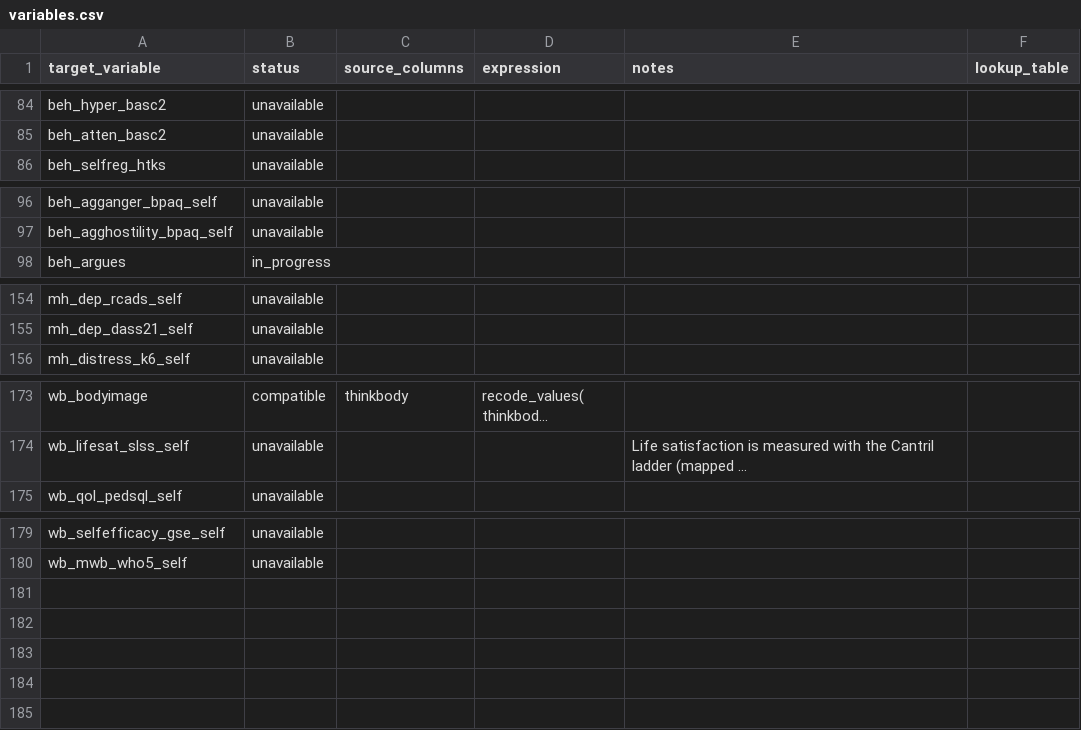
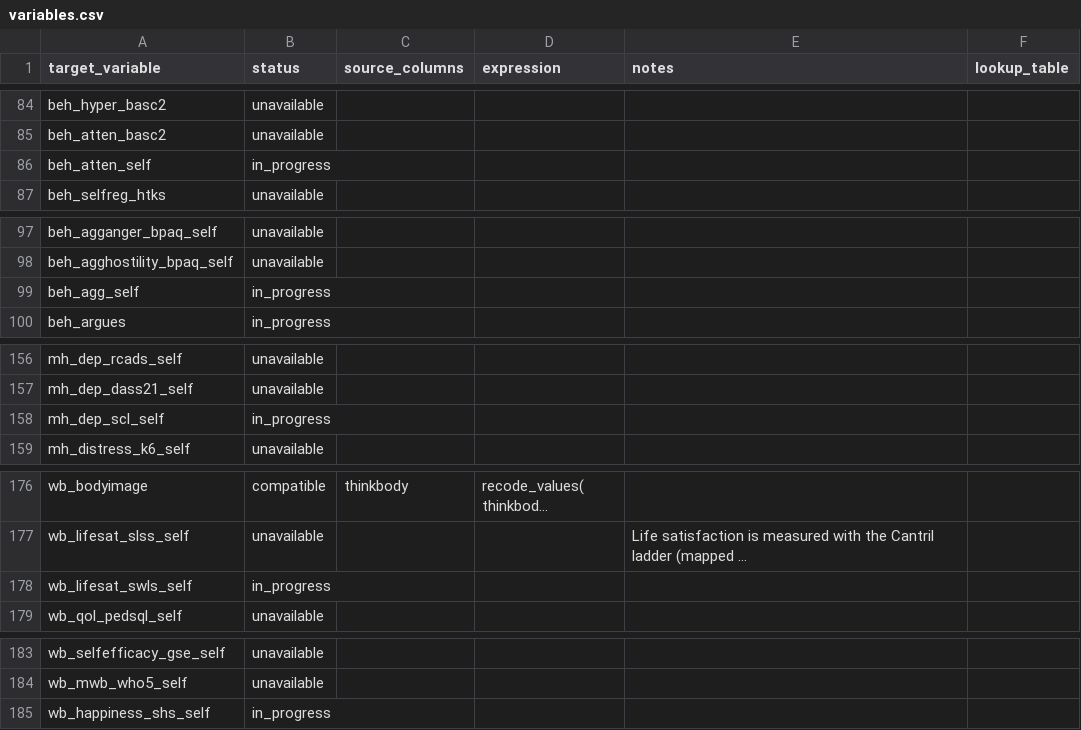
Before and after one commit to Motivation-and-Behaviour/bigger_picture, a CSV file: harmonisation/datasets/BPIPD-1528/variables.csv, drawn as a sheet; only a part is shown, gaps mark what is left out; long unchanged cells end in …; the diff names each change by its address in the sheet, - before the commit and + after, or states it on an @@ line.

```diff
--- a/harmonisation/datasets/BPIPD-1528/variables.csv
+++ b/harmonisation/datasets/BPIPD-1528/variables.csv
+row 86: beh_atten_self | in_progress
+row 99: beh_agg_self | in_progress
+row 158: mh_dep_scl_self | in_progress
+row 178: wb_lifesat_swls_self | in_progress
+row 185: wb_happiness_shs_self | in_progress
```
Also changed, not shown: harmonisation/dataschema.csv, harmonisation/datasets/BPIPD-1639/variables.csv, 8 other files.
